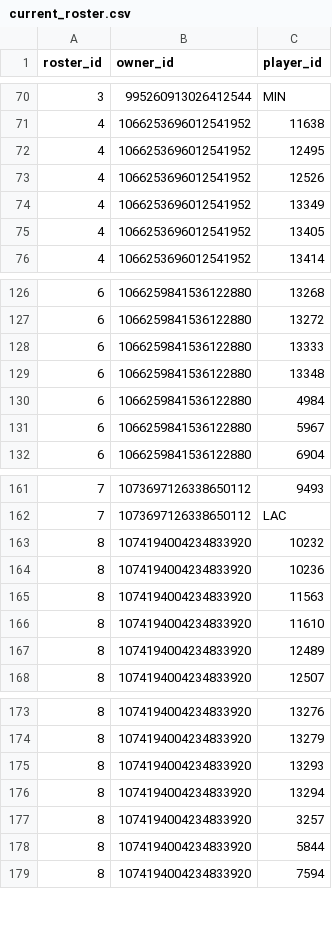
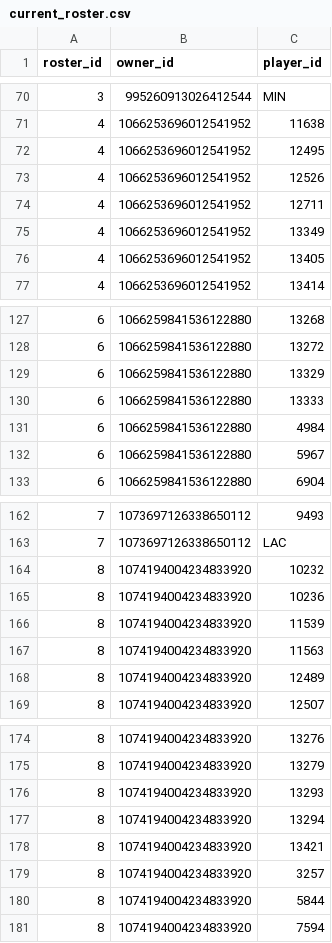
Before and after one commit to CalebSkinner1/FantasyDynasty, a CSV file: Data/current_roster.csv, drawn as a sheet; only a part is shown, gaps mark what is left out; removed rows and columns are numbered as before the commit, all else as after; the diff names each change by its address in the sheet, - before the commit and + after, or states it on an @@ line.

```diff
--- a/Data/current_roster.csv
+++ b/Data/current_roster.csv
+row 74: 4 | 1066253696012541952 | 12711
+row 129: 6 | 1066259841536122880 | 13329
-row 129: 6 | 1066259841536122880 | 13348
+row 166: 8 | 1074194004234833920 | 11539
-row 166: 8 | 1074194004234833920 | 11610
+row 178: 8 | 1074194004234833920 | 13421
```
Also changed, not shown: Data/avatar.csv, 2 other files.
